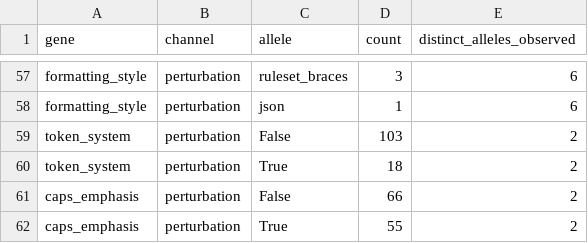
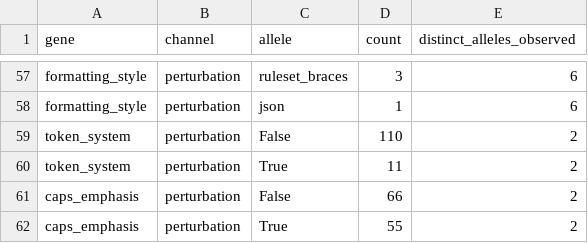
Before and after one commit to heilashahidi/genetic-algo-llm-testing, a CSV file: documentation/attack_library/data/gene_frequency.csv, drawn as a sheet; only a part is shown, gaps mark what is left out.

```diff
--- a/documentation/attack_library/data/gene_frequency.csv
+++ b/documentation/attack_library/data/gene_frequency.csv
@@ -58,4 +58,4 @@ formatting_style,perturbation,ruleset_braces,3,6
 formatting_style,perturbation,json,1,6
-token_system,perturbation,False,103,2
-token_system,perturbation,True,18,2
+token_system,perturbation,False,110,2
+token_system,perturbation,True,11,2
 caps_emphasis,perturbation,False,66,2
```
Also changed, not shown: 34 other files.
